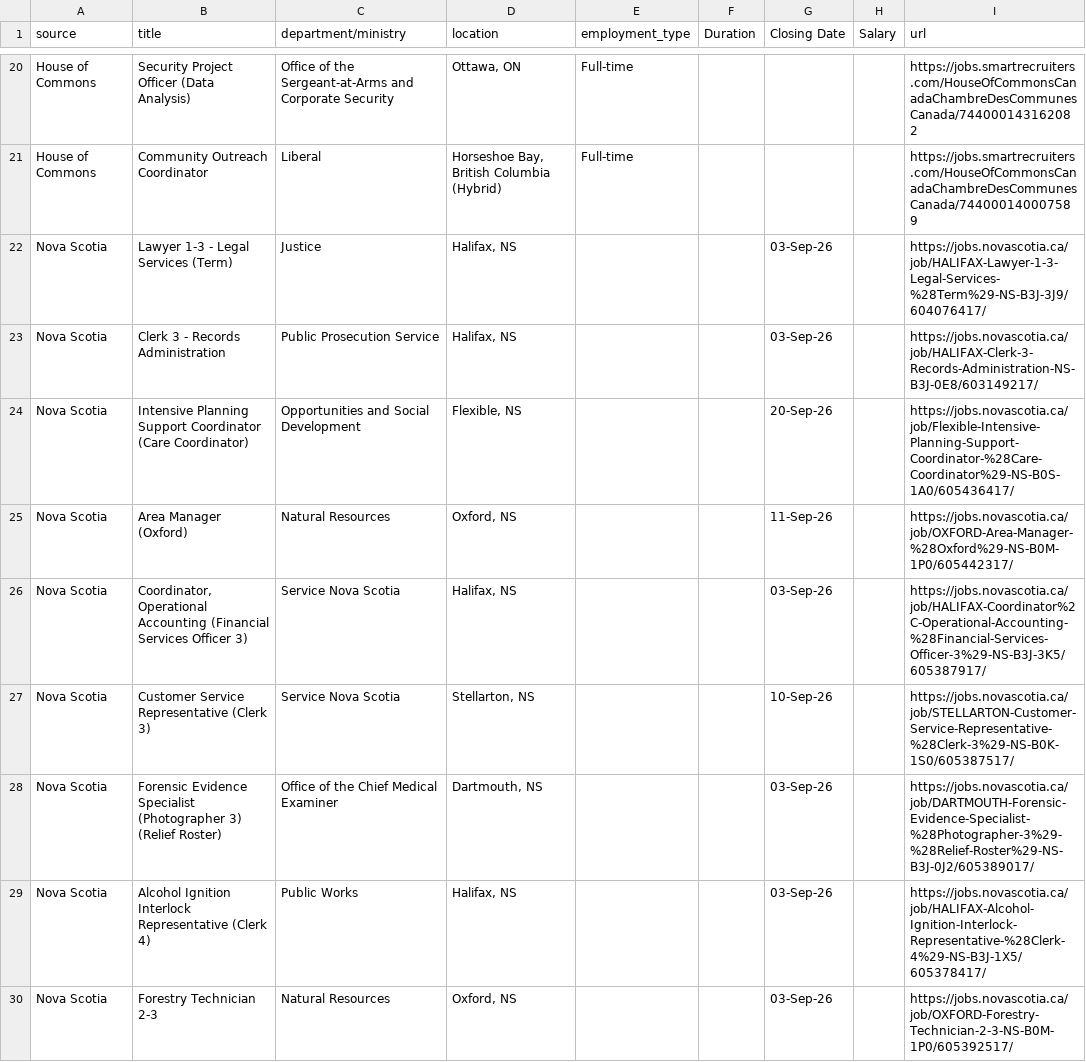
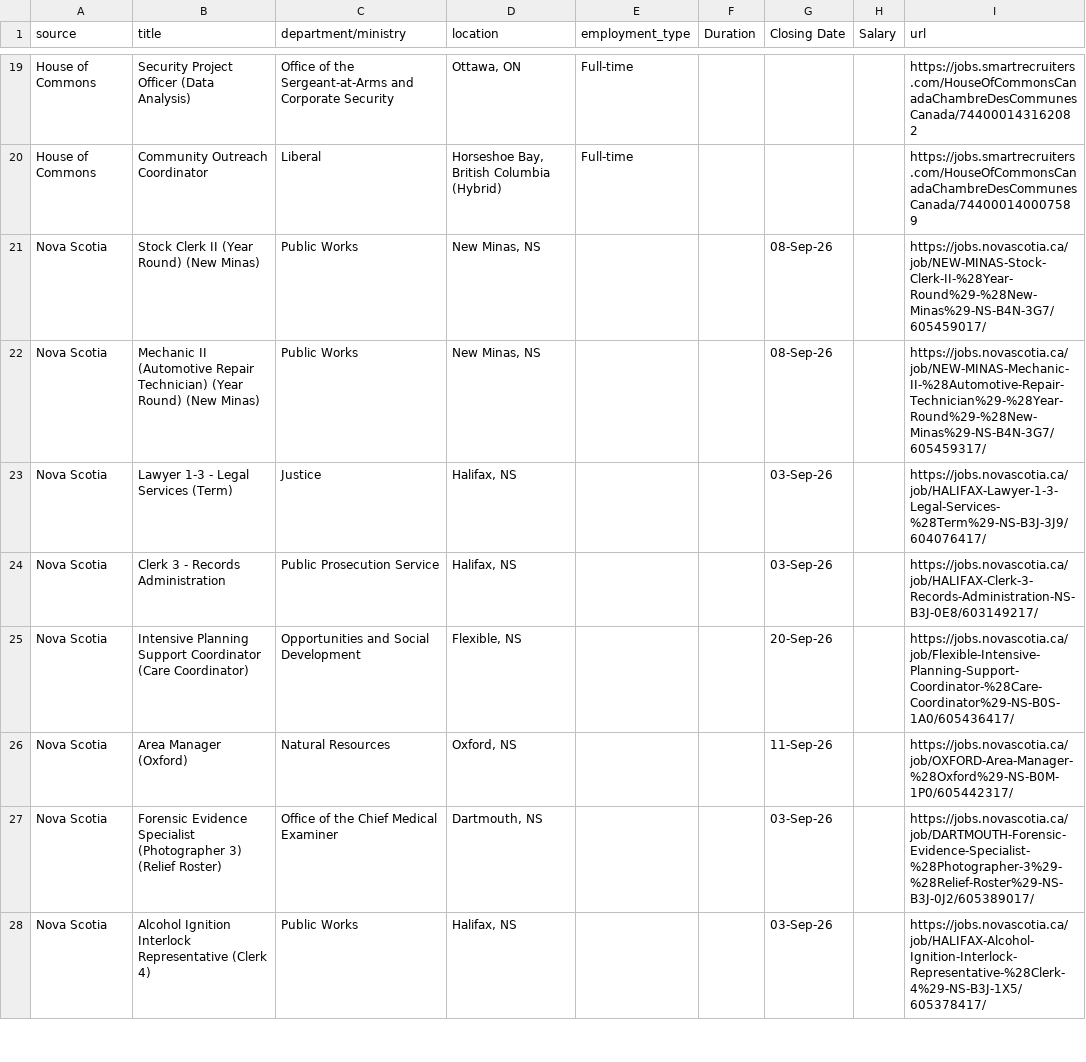
Before and after one commit to Glocal-Open-Source/elections-showcase, a CSV file: scripts/scraped_jobs.csv, drawn as a sheet; only a part is shown, gaps mark what is left out; removed rows and columns are numbered as before the commit, all else as after; the diff covers the shown part only; the diff names each change by its address in the sheet, - before the commit and + after, or states it on an @@ line.

```diff
--- a/scripts/scraped_jobs.csv
+++ b/scripts/scraped_jobs.csv
+row 21: Nova Scotia | Stock Clerk II (Year Round) (New Minas) | Public Works | New Minas, NS |  |  | 08-Sep-26 |  | https://jobs.novascotia.ca/job/NEW-MINAS-Stock-Clerk-II-%28Year-Round%29-%28New-Minas%29-NS-B4N-3G7/605459017/
+row 22: Nova Scotia | Mechanic II (Automotive Repair Technician) (Year Round) (New Minas) | Public Works | New Minas, NS |  |  | 08-Sep-26 |  | https://jobs.novascotia.ca/job/NEW-MINAS-Mechanic-II-%28Automotive-Repair-Technician%29-%28Year-Round%29-%28New-Minas%29-NS-B4N-3G7/605459317/
-row 26: Nova Scotia | Coordinator, Operational Accounting (Financial Services Officer 3) | Service Nova Scotia | Halifax, NS |  |  | 03-Sep-26 |  | https://jobs.novascotia.ca/job/HALIFAX-Coordinator%2C-Operational-Accounting-%28Financial-Services-Officer-3%29-NS-B3J-3K5/605387917/
-row 27: Nova Scotia | Customer Service Representative (Clerk 3) | Service Nova Scotia | Stellarton, NS |  |  | 10-Sep-26 |  | https://jobs.novascotia.ca/job/STELLARTON-Customer-Service-Representative-%28Clerk-3%29-NS-B0K-1S0/605387517/
-row 30: Nova Scotia | Forestry Technician 2-3 | Natural Resources | Oxford, NS |  |  | 03-Sep-26 |  | https://jobs.novascotia.ca/job/OXFORD-Forestry-Technician-2-3-NS-B0M-1P0/605392517/
```
Also changed, not shown: 5 added rows and 15 removed rows elsewhere in this file, 1 other file.
